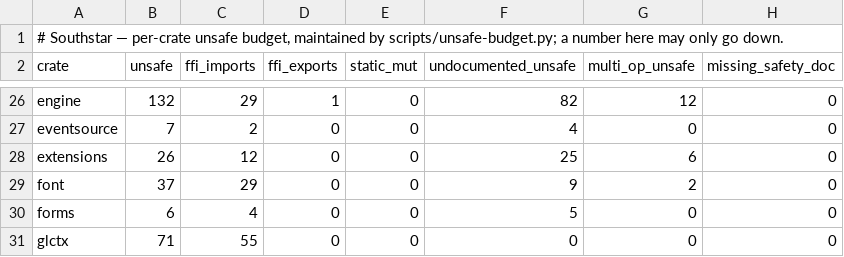
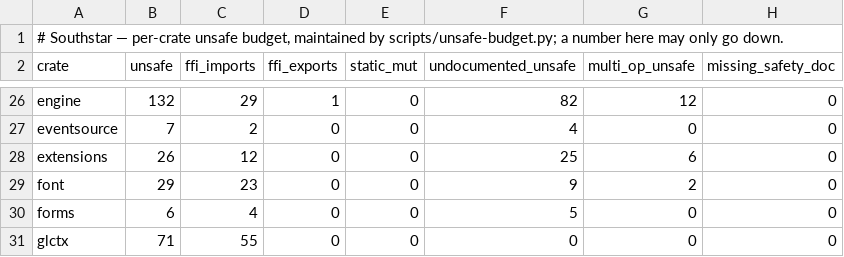
Before and after one commit to nordstjernen-web/southstar-browser, a TSV file: rust/unsafe-budget.tsv, drawn as a sheet; only a part is shown, gaps mark what is left out.

```diff
--- a/rust/unsafe-budget.tsv
+++ b/rust/unsafe-budget.tsv
@@ -28,3 +28,3 @@ eventsource	7	2	0	0	4	0	0
 extensions	26	12	0	0	25	6	0
-font	37	29	0	0	9	2	0
+font	29	23	0	0	9	2	0
 forms	6	4	0	0	5	0	0
```
Also changed, not shown: 16 other files.
